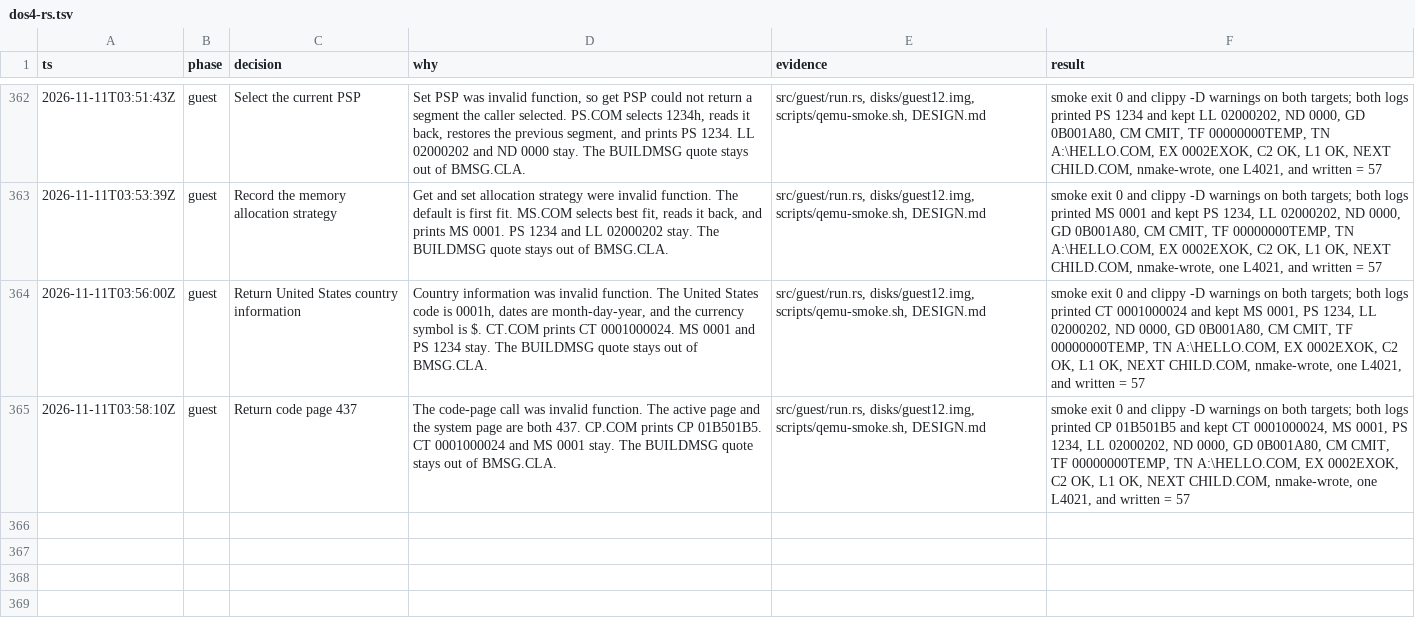
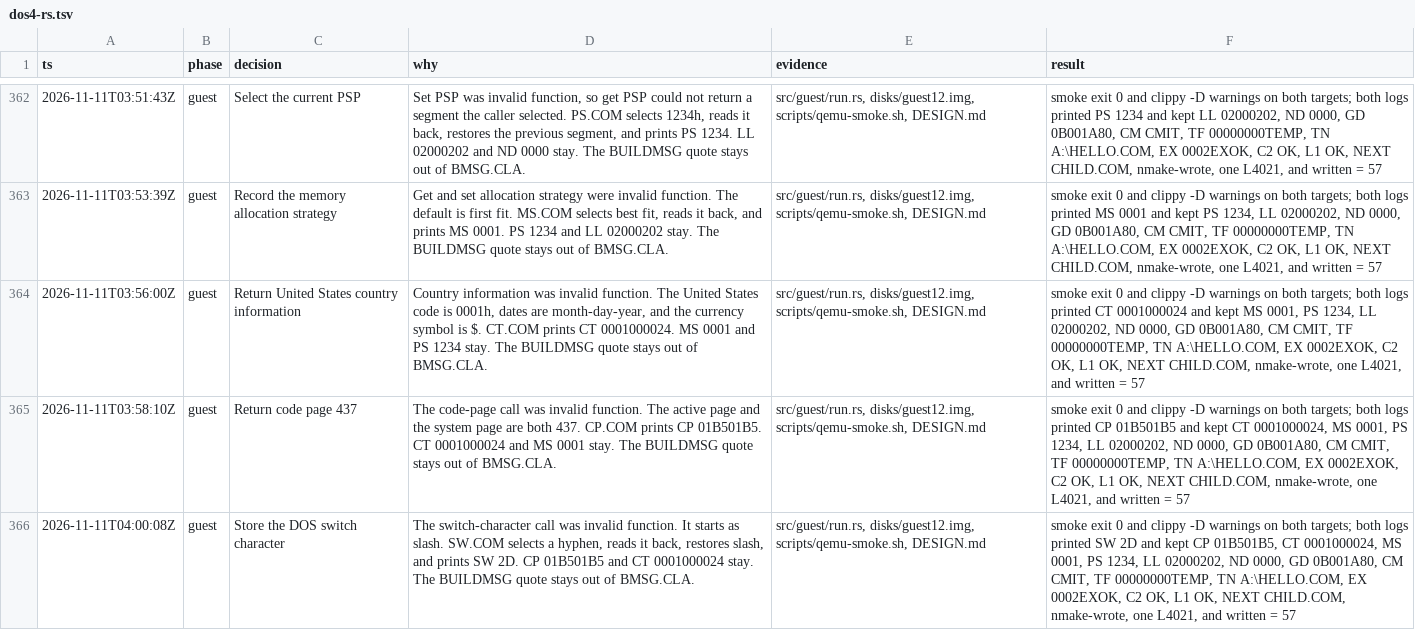
Before and after one commit to JamesLinYJ/DOS-RS, a TSV file: .audit/dos4-rs.tsv, drawn as a sheet; only a part is shown, gaps mark what is left out; the diff names each change by its address in the sheet, - before the commit and + after, or states it on an @@ line.

Commit message:
fix(guest): store the DOS switch character
The switch-character call was invalid function. SW.COM selects a
hyphen and prints SW 2D.

```diff
--- a/.audit/dos4-rs.tsv
+++ b/.audit/dos4-rs.tsv
+row 366: 2026-11-11T04:00:08Z | guest | Store the DOS switch character | The switch-character call was invalid function. It starts as slash. SW.COM selects a hyphen, reads it back, restores slash, and prints SW 2D. CP 01B501B5 and CT 0001000024 stay. The BUILDMSG quote stays out of BMSG.CLA. | src/guest/run.rs, disks/guest12.img, scripts/qemu-smoke.sh, DESIGN.md | smoke exit 0 and clippy -D warnings on both targets; both logs printed SW 2D and kept CP 01B501B5, CT 0001000024, MS 0001, PS 1234, LL 02000202, ND 0000, GD 0B001A80, CM CMIT, TF 00000000TEMP, TN A:\HELLO.COM, EX 0002EXOK, C2 OK, L1 OK, NEXT CHILD.COM, nmake-wrote, one L4021, and written = 57
```
Also changed, not shown: 7 other files.
